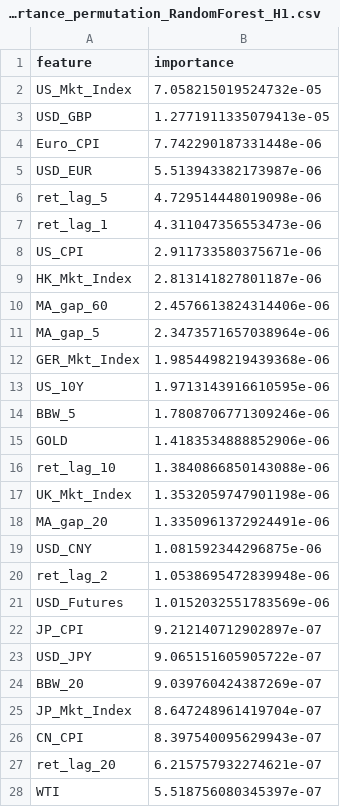
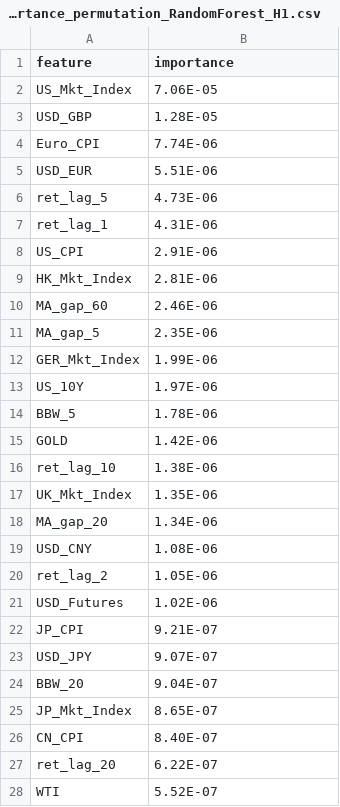
Before and after one commit to LizPink/2025Fall-Advanced-Financial-Big-Data, a CSV file: output/step2/tables/importance_permutation_RandomForest_H1.csv, drawn as a sheet; only a part is shown; the diff covers the shown part only.

```diff
--- a/output/step2/tables/importance_permutation_RandomForest_H1.csv
+++ b/output/step2/tables/importance_permutation_RandomForest_H1.csv
@@ -1,28 +1,28 @@
 feature,importance
-US_Mkt_Index,7.058215019524732e-05
-USD_GBP,1.2771911335079413e-05
-Euro_CPI,7.742290187331448e-06
-USD_EUR,5.513943382173987e-06
-ret_lag_5,4.729514448019098e-06
-ret_lag_1,4.311047356553473e-06
-US_CPI,2.911733580375671e-06
-HK_Mkt_Index,2.813141827801187e-06
-MA_gap_60,2.4576613824314406e-06
-MA_gap_5,2.3473571657038964e-06
-GER_Mkt_Index,1.9854498219439368e-06
-US_10Y,1.9713143916610595e-06
-BBW_5,1.7808706771309246e-06
-GOLD,1.4183534888852906e-06
-ret_lag_10,1.3840866850143088e-06
-UK_Mkt_Index,1.3532059747901198e-06
-MA_gap_20,1.3350961372924491e-06
-USD_CNY,1.081592344296875e-06
-ret_lag_2,1.0538695472839948e-06
-USD_Futures,1.0152032551783569e-06
-JP_CPI,9.212140712902897e-07
-USD_JPY,9.065151605905722e-07
-BBW_20,9.039760424387269e-07
-JP_Mkt_Index,8.647248961419704e-07
-CN_CPI,8.397540095629943e-07
-ret_lag_20,6.215757932274621e-07
-WTI,5.518756080345397e-07
+US_Mkt_Index,7.06E-05
+USD_GBP,1.28E-05
+Euro_CPI,7.74E-06
+USD_EUR,5.51E-06
+ret_lag_5,4.73E-06
+ret_lag_1,4.31E-06
+US_CPI,2.91E-06
+HK_Mkt_Index,2.81E-06
+MA_gap_60,2.46E-06
+MA_gap_5,2.35E-06
+GER_Mkt_Index,1.99E-06
+US_10Y,1.97E-06
+BBW_5,1.78E-06
+GOLD,1.42E-06
+ret_lag_10,1.38E-06
+UK_Mkt_Index,1.35E-06
+MA_gap_20,1.34E-06
+USD_CNY,1.08E-06
+ret_lag_2,1.05E-06
+USD_Futures,1.02E-06
+JP_CPI,9.21E-07
+USD_JPY,9.07E-07
+BBW_20,9.04E-07
+JP_Mkt_Index,8.65E-07
+CN_CPI,8.40E-07
+ret_lag_20,6.22E-07
+WTI,5.52E-07
```
Also changed, not shown: 16 edited cells elsewhere in this file, output/step2/tables/importance_permutation_LightGBM_H1.csv, output/step2/tables/importance_permutation_RandomForest_H5.csv, 28 other files.
